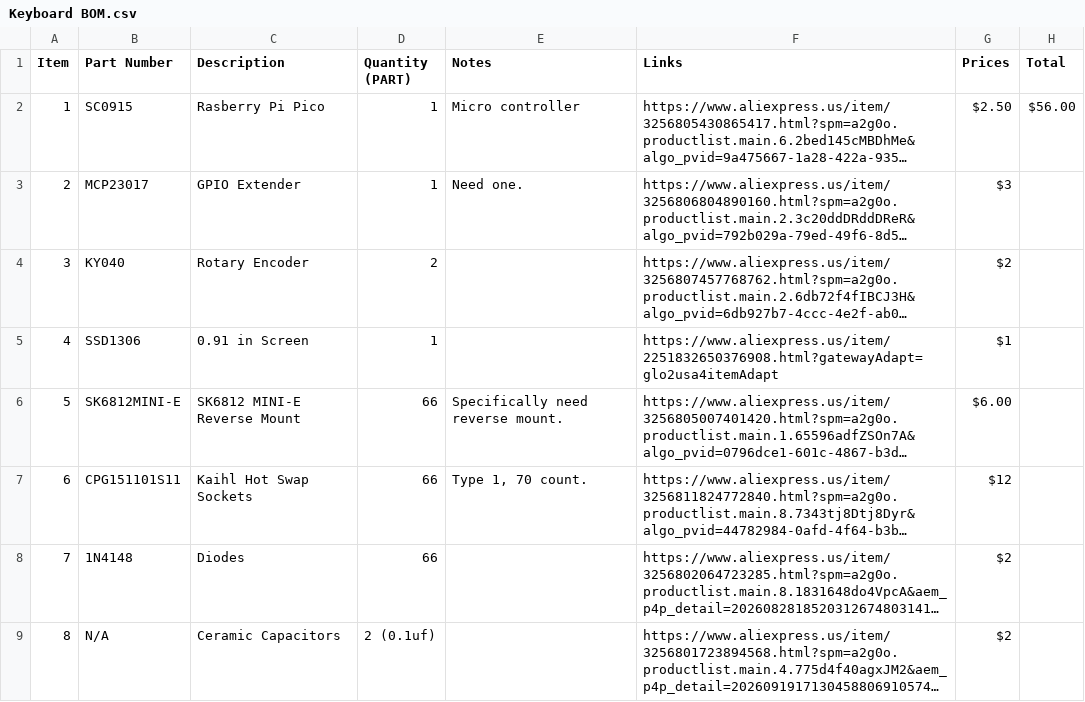
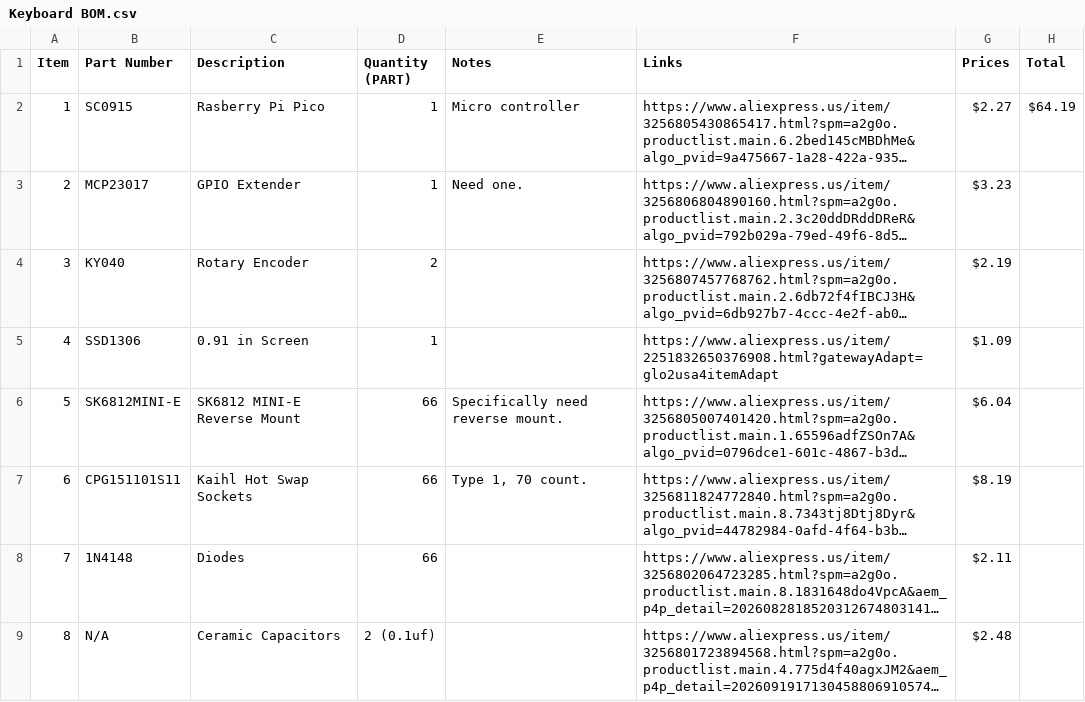
Before and after one commit to Susssiest/Custom-Keyboard, a CSV file: Keyboard BOM.csv, drawn as a sheet; only a part is shown; long unchanged cells end in …; the diff covers the shown part only; the diff names each change by its address in the sheet, - before the commit and + after, or states it on an @@ line.

```diff
--- a/Keyboard BOM.csv
+++ b/Keyboard BOM.csv
-G2 (Prices): $2.50
+G2 (Prices): $2.27
-H2 (Total): $56.00
+H2 (Total): $64.19
-G3 (Prices): $3
+G3 (Prices): $3.23
-G4 (Prices): $2
+G4 (Prices): $2.19
-G5 (Prices): $1
+G5 (Prices): $1.09
-G6 (Prices): $6.00
+G6 (Prices): $6.04
-G7 (Prices): $12
+G7 (Prices): $8.19
-G8 (Prices): $2
+G8 (Prices): $2.11
-G9 (Prices): $2
+G9 (Prices): $2.48
```
Also changed, not shown: 1 added row, 1 removed row, 5 edited cells and row numbers in column A elsewhere in this file, 2 other files.
